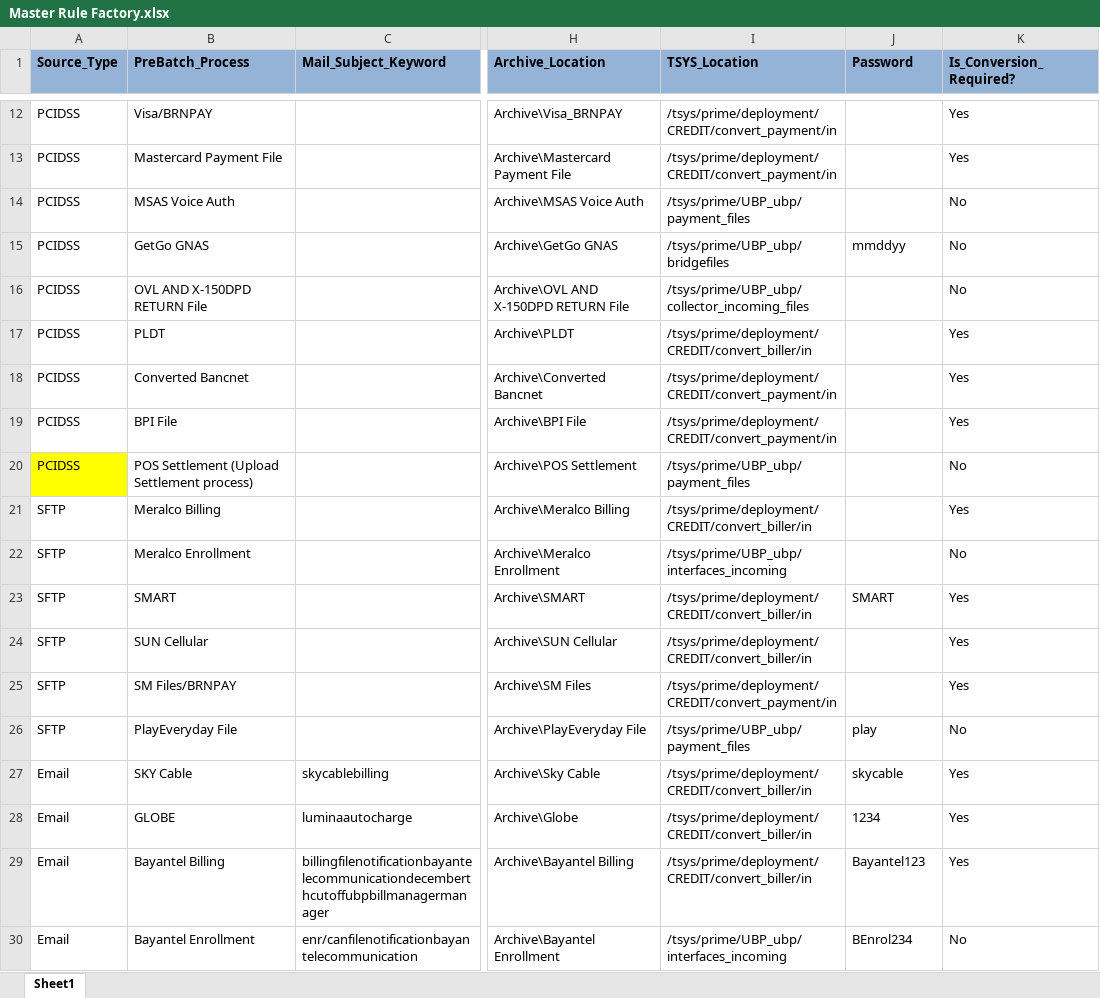
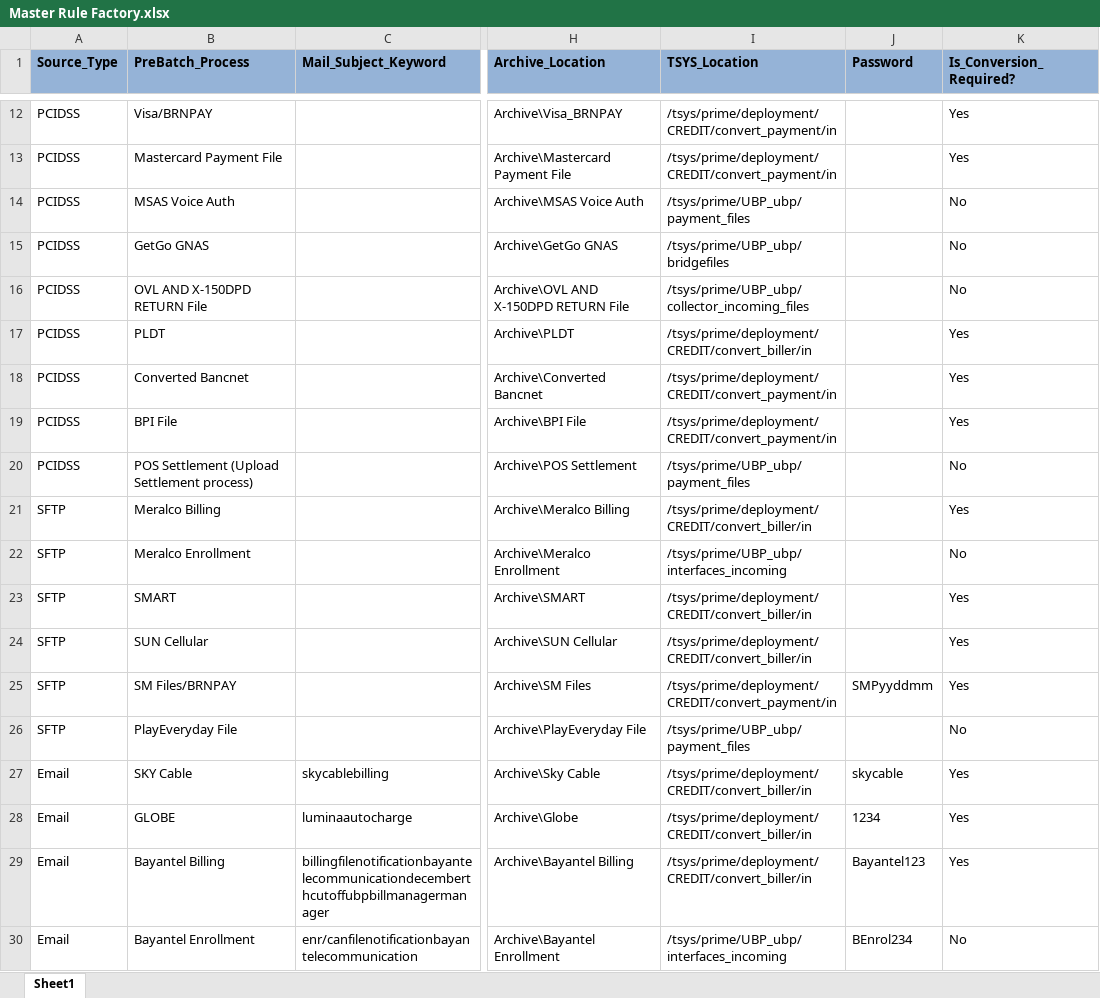
Before and after one commit to divakar-ragupathy/PJA, an Excel workbook: Prime_Job_Automation/Configuration/RuleFactory/Master Rule Factory.xlsx, sheet Sheet1, drawn as a sheet; only a part is shown, gaps mark what is left out; values as stored, in another font and other column widths than the file's, no borders; the diff covers the shown part only; the diff names each change by its address in the sheet, - before the commit and + after, or states it on an @@ line.

```diff
--- a/Prime_Job_Automation/Configuration/RuleFactory/Master Rule Factory.xlsx (sheet Sheet1)
+++ b/Prime_Job_Automation/Configuration/RuleFactory/Master Rule Factory.xlsx (sheet Sheet1)
-J15 (Password): mmddyy
+J15 (Password): (empty)
-A20 fill: #FFFF00
+A20 fill: none
-J23 (Password): SMART
+J23 (Password): (empty)
-J25 (Password): (empty)
+J25 (Password): SMPyyddmm
-J26 (Password): play
+J26 (Password): (empty)
```
Also changed, not shown: 2 added rows, 1 removed row, 8 edited cells and cell formats elsewhere in this sheet, 27 other files.
